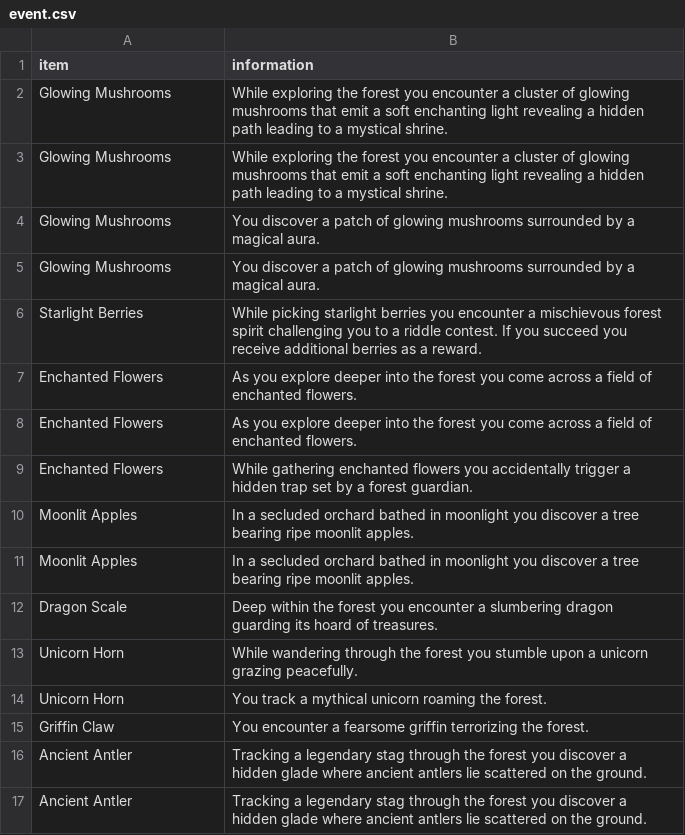
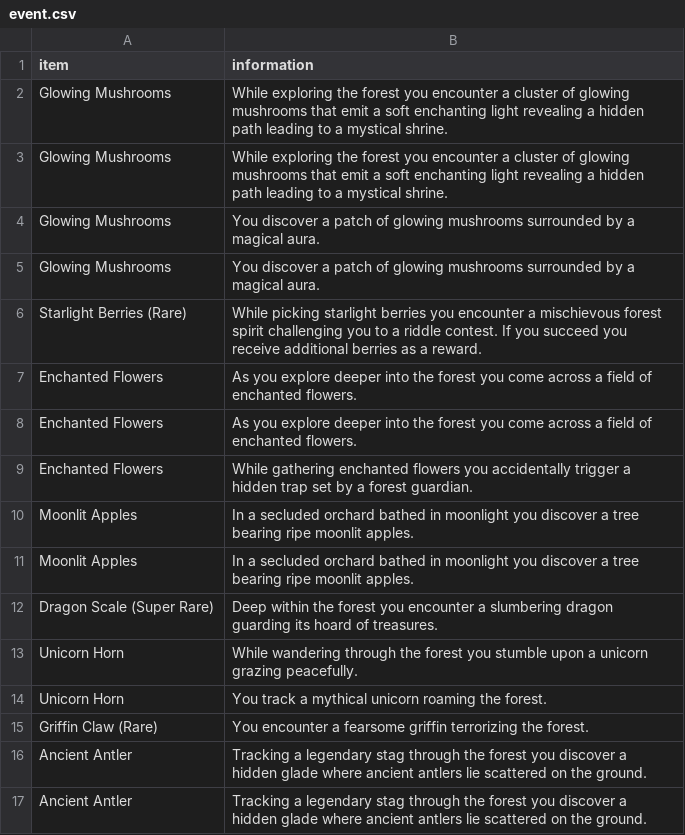
Before and after one commit to rluo-23/JavaGame-SevenDays, a CSV file: arc/main/resources/data/event.csv, drawn as a sheet.

```diff
--- a/arc/main/resources/data/event.csv
+++ b/arc/main/resources/data/event.csv
@@ -5,3 +5,3 @@ Glowing Mushrooms,You discover a patch of glowing mushrooms surrounded by a magi
 Glowing Mushrooms,You discover a patch of glowing mushrooms surrounded by a magical aura.
-Starlight Berries,While picking starlight berries you encounter a mischievous forest spirit challenging you to a riddle contest. If you succeed you receive additional berries as a reward.
+Starlight Berries (Rare),While picking starlight berries you encounter a mischievous forest spirit challenging you to a riddle contest. If you succeed you receive additional berries as a reward.
 Enchanted Flowers,As you explore deeper into the forest you come across a field of enchanted flowers.
@@ -11,6 +11,6 @@ Moonlit Apples,In a secluded orchard bathed in moonlight you discover a tree bea
 Moonlit Apples,In a secluded orchard bathed in moonlight you discover a tree bearing ripe moonlit apples.
-Dragon Scale,Deep within the forest you encounter a slumbering dragon guarding its hoard of treasures.
+Dragon Scale (Super Rare),Deep within the forest you encounter a slumbering dragon guarding its hoard of treasures.
 Unicorn Horn,While wandering through the forest you stumble upon a unicorn grazing peacefully.
 Unicorn Horn,You track a mythical unicorn roaming the forest.
-Griffin Claw,You encounter a fearsome griffin terrorizing the forest.
+Griffin Claw (Rare),You encounter a fearsome griffin terrorizing the forest.
 Ancient Antler,Tracking a legendary stag through the forest you discover a hidden glade where ancient antlers lie scattered on the ground.
```
Also changed, not shown: 6 other files.
